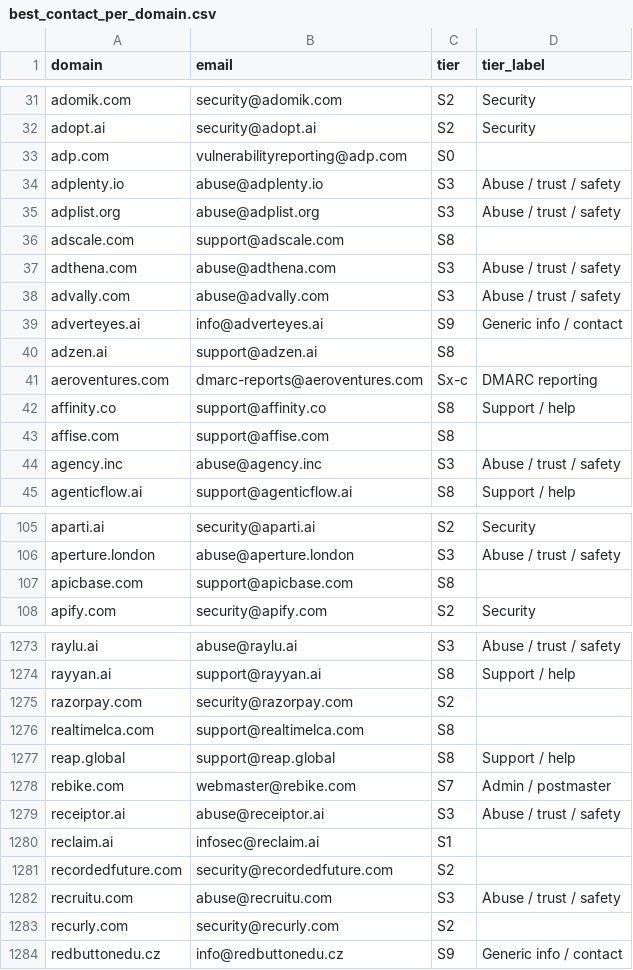
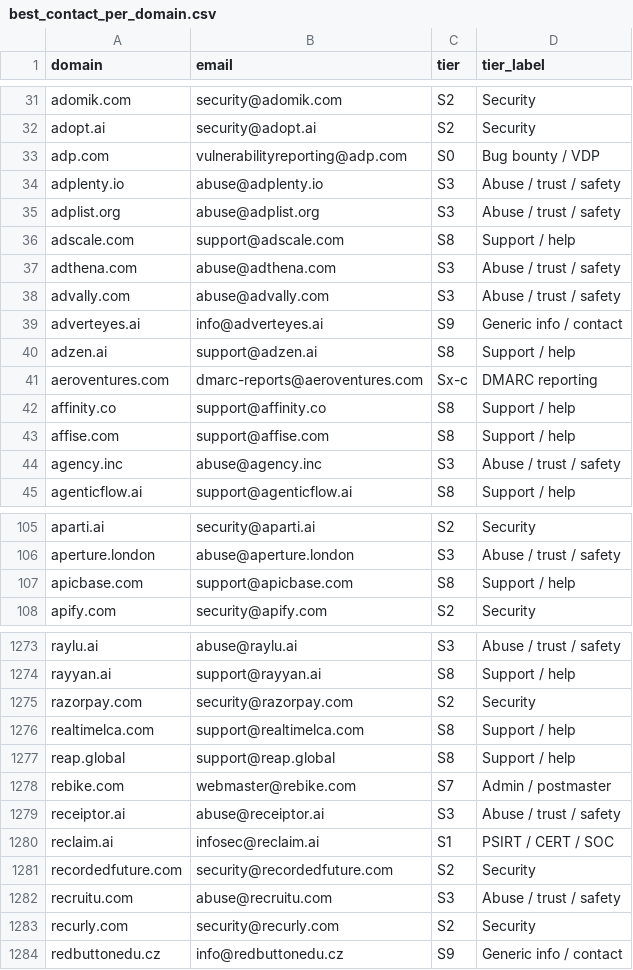
Before and after one commit to nikhilkaushik12345/mcp-oauth-contact-emails, a CSV file: all-emails/best_contact_per_domain.csv, drawn as a sheet; only a part is shown, gaps mark what is left out; the diff covers the shown part only.

Commit message:
Fix CSV: add missing tier_label column to 116 rows

```diff
--- a/all-emails/best_contact_per_domain.csv
+++ b/all-emails/best_contact_per_domain.csv
@@ -32,6 +32,6 @@ adomik.com,security@adomik.com,S2,Security
 adopt.ai,security@adopt.ai,S2,Security
-adp.com,vulnerabilityreporting@adp.com,S0
+adp.com,vulnerabilityreporting@adp.com,S0,Bug bounty / VDP
 adplenty.io,abuse@adplenty.io,S3,Abuse / trust / safety
 adplist.org,abuse@adplist.org,S3,Abuse / trust / safety
-adscale.com,support@adscale.com,S8
+adscale.com,support@adscale.com,S8,Support / help
 adthena.com,abuse@adthena.com,S3,Abuse / trust / safety
@@ -39,6 +39,6 @@ advally.com,abuse@advally.com,S3,Abuse / trust / safety
 adverteyes.ai,info@adverteyes.ai,S9,Generic info / contact
-adzen.ai,support@adzen.ai,S8
+adzen.ai,support@adzen.ai,S8,Support / help
 aeroventures.com,dmarc-reports@aeroventures.com,Sx-c,DMARC reporting
 affinity.co,support@affinity.co,S8,Support / help
-affise.com,support@affise.com,S8
+affise.com,support@affise.com,S8,Support / help
 agency.inc,abuse@agency.inc,S3,Abuse / trust / safety
@@ -106,3 +106,3 @@ aparti.ai,security@aparti.ai,S2,Security
 aperture.london,abuse@aperture.london,S3,Abuse / trust / safety
-apicbase.com,support@apicbase.com,S8
+apicbase.com,support@apicbase.com,S8,Support / help
 apify.com,security@apify.com,S2,Security
@@ -1274,4 +1274,4 @@ raylu.ai,abuse@raylu.ai,S3,Abuse / trust / safety
 rayyan.ai,support@rayyan.ai,S8,Support / help
-razorpay.com,security@razorpay.com,S2
-realtimelca.com,support@realtimelca.com,S8
+razorpay.com,security@razorpay.com,S2,Security
+realtimelca.com,support@realtimelca.com,S8,Support / help
 reap.global,support@reap.global,S8,Support / help
@@ -1279,6 +1279,6 @@ rebike.com,webmaster@rebike.com,S7,Admin / postmaster
 receiptor.ai,abuse@receiptor.ai,S3,Abuse / trust / safety
-reclaim.ai,infosec@reclaim.ai,S1
-recordedfuture.com,security@recordedfuture.com,S2
+reclaim.ai,infosec@reclaim.ai,S1,PSIRT / CERT / SOC
+recordedfuture.com,security@recordedfuture.com,S2,Security
 recruitu.com,abuse@recruitu.com,S3,Abuse / trust / safety
-recurly.com,security@recurly.com,S2
+recurly.com,security@recurly.com,S2,Security
 redbuttonedu.cz,info@redbuttonedu.cz,S9,Generic info / contact
```
Also changed, not shown: 106 edited cells elsewhere in this file.
